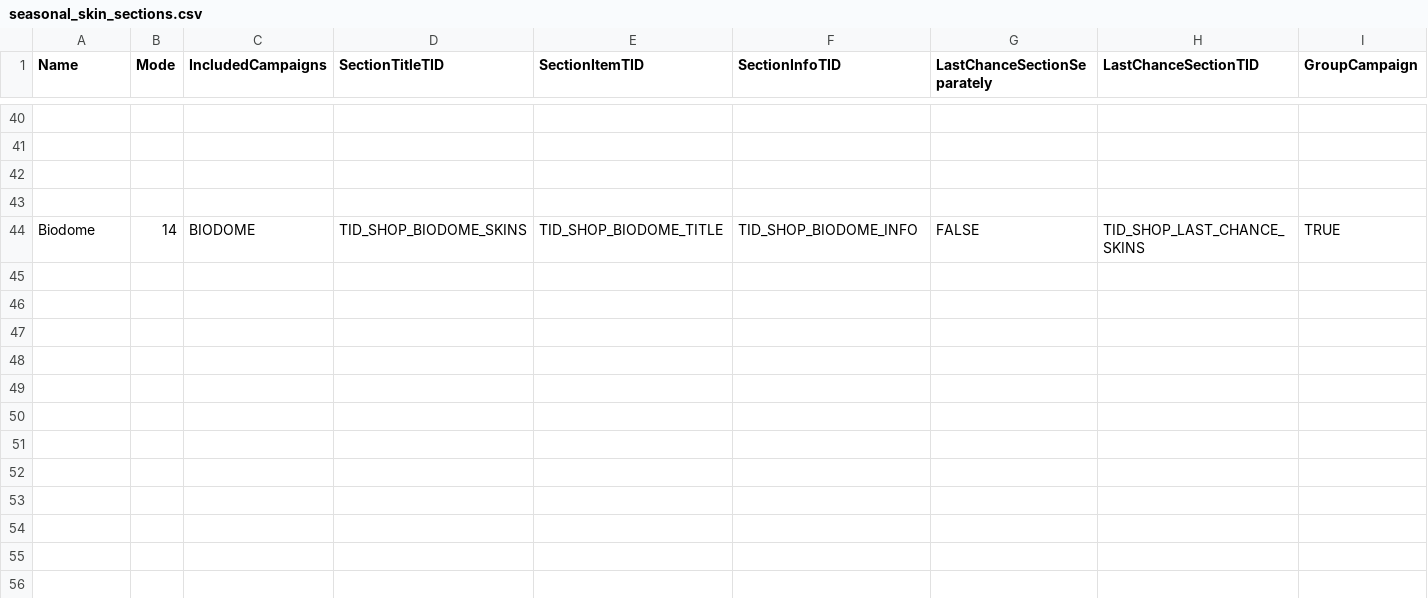
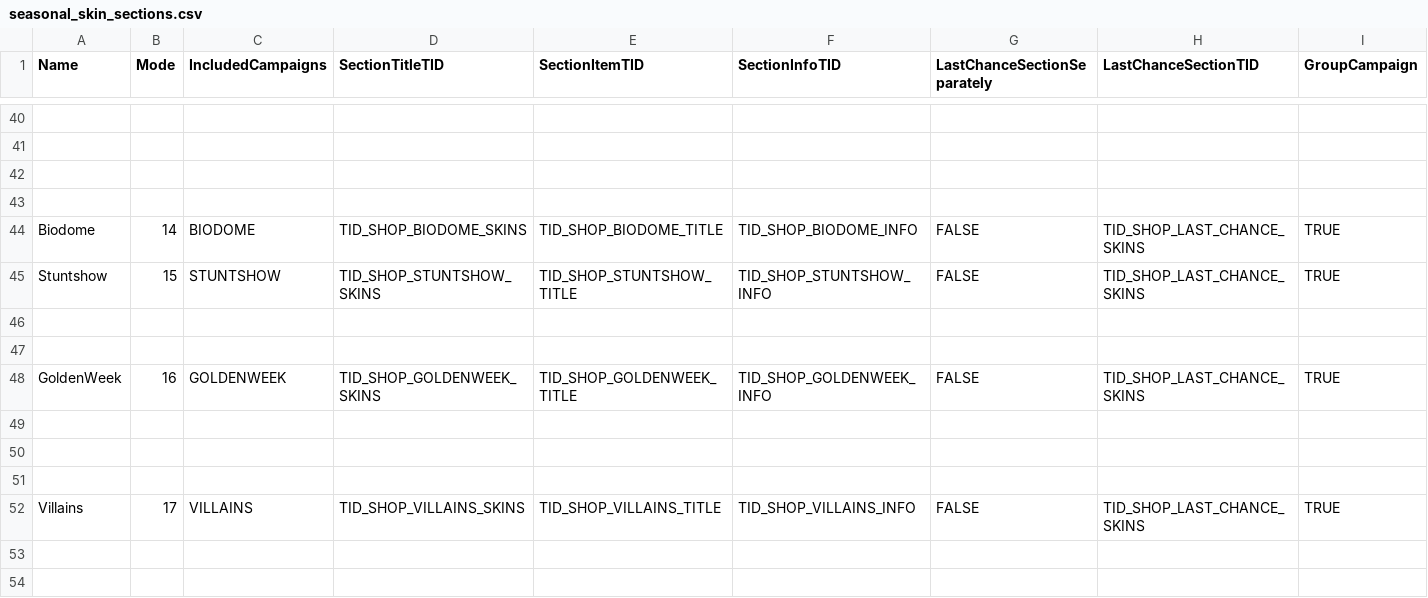
Before and after one commit to DzikStar/Supercell, a CSV file: Games/Brawl Stars/Files/assets/csv_logic/seasonal_skin_sections.csv, drawn as a sheet; only a part is shown, gaps mark what is left out; rows hold the shown columns only; the diff names each change by its address in the sheet, - before the commit and + after, or states it on an @@ line.

Commit message:
43.229

```diff
--- a/Games/Brawl Stars/Files/assets/csv_logic/seasonal_skin_sections.csv
+++ b/Games/Brawl Stars/Files/assets/csv_logic/seasonal_skin_sections.csv
+row 45: Stuntshow | 15 | STUNTSHOW | TID_SHOP_STUNTSHOW_SKINS | TID_SHOP_STUNTSHOW_TITLE | TID_SHOP_STUNTSHOW_INFO | FALSE | TID_SHOP_LAST_CHANCE_SKINS | TRUE
+row 46: (empty)
+row 47: (empty)
+row 48: GoldenWeek | 16 | GOLDENWEEK | TID_SHOP_GOLDENWEEK_SKINS | TID_SHOP_GOLDENWEEK_TITLE | TID_SHOP_GOLDENWEEK_INFO | FALSE | TID_SHOP_LAST_CHANCE_SKINS | TRUE
+row 49: (empty)
+row 50: (empty)
+row 51: (empty)
+row 52: Villains | 17 | VILLAINS | TID_SHOP_VILLAINS_SKINS | TID_SHOP_VILLAINS_TITLE | TID_SHOP_VILLAINS_INFO | FALSE | TID_SHOP_LAST_CHANCE_SKINS | TRUE
+row 53: (empty)
+row 54: (empty)
```
